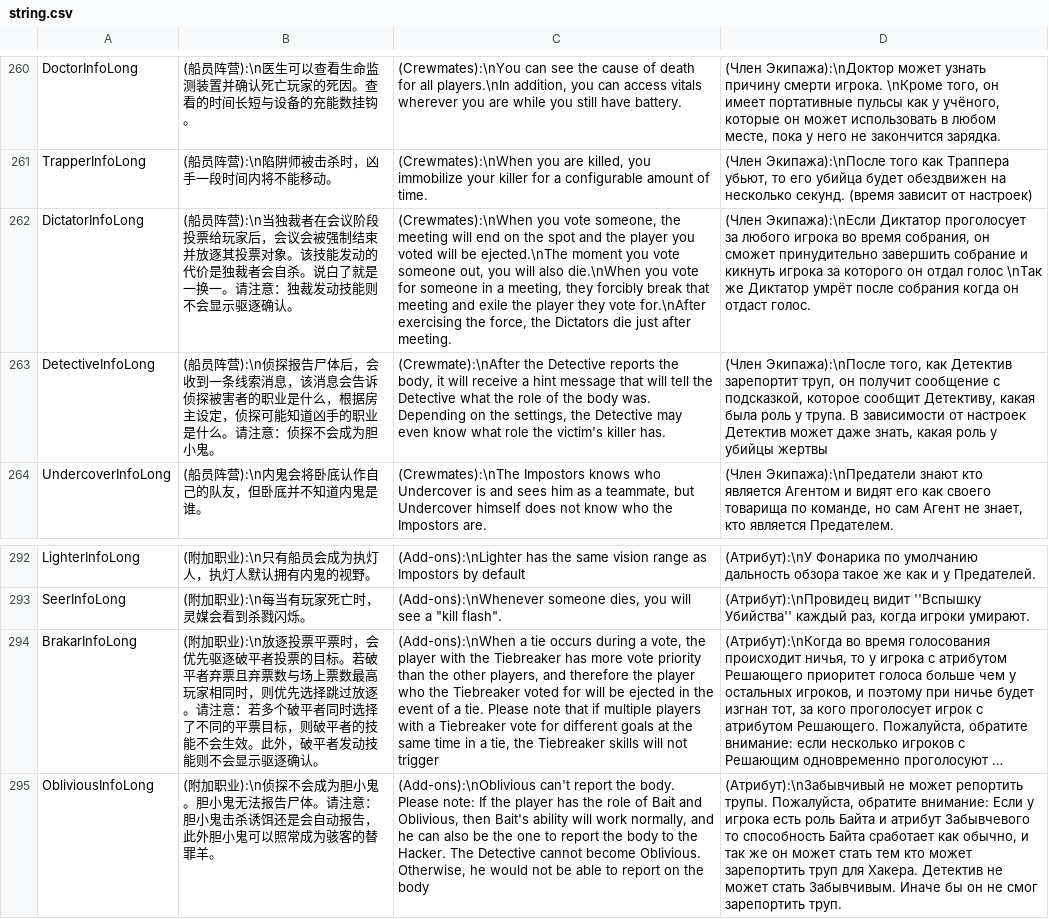
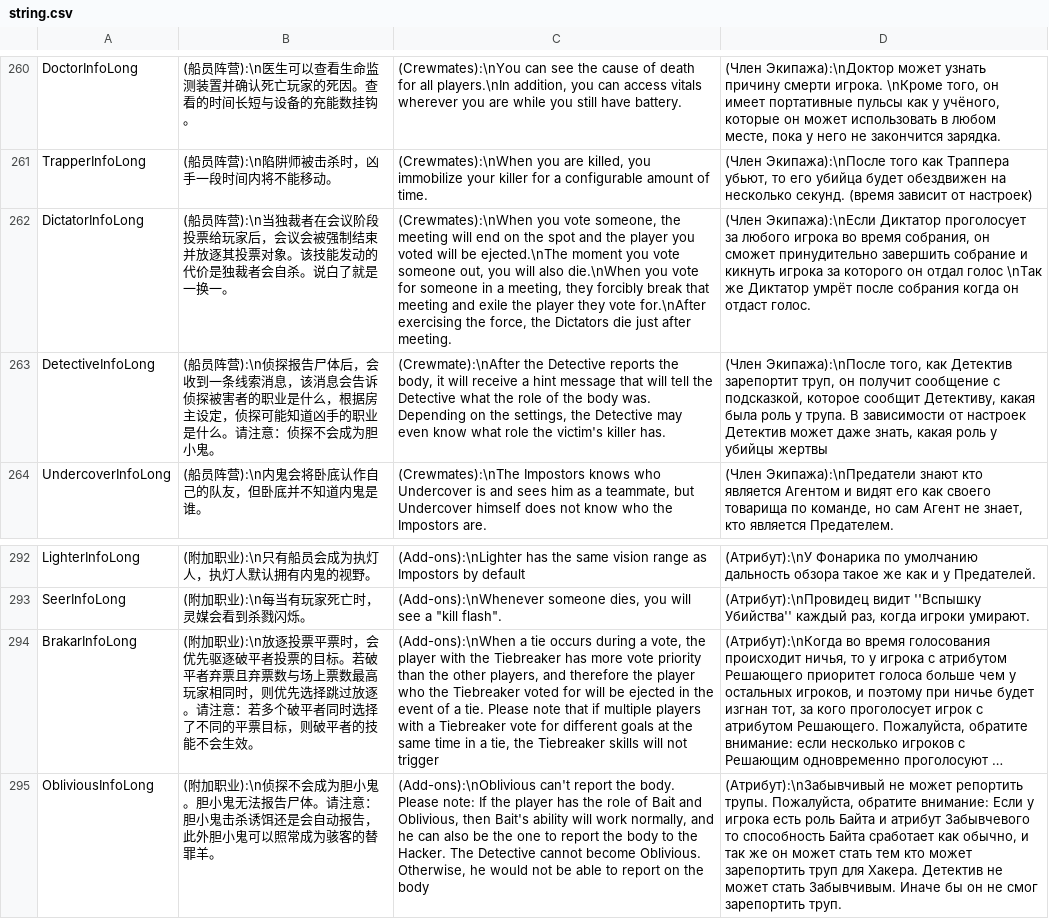
Before and after one commit to tukasa0001/TownOfHost, a CSV file: Resources/string.csv, drawn as a sheet; only a part is shown, gaps mark what is left out; long unchanged cells end in …; the diff names each change by its address in the sheet, - before the commit and + after, or states it on an @@ line.

```diff
--- a/Resources/string.csv
+++ b/Resources/string.csv
-B262: …一换一。请注意：独裁发动技能则不会显示驱逐确认。
+B262: …一换一。
-B294: …会生效。此外，破平者发动技能则不会显示驱逐确认。
+B294: …会生效。
```
Also changed, not shown: 2 other files.
